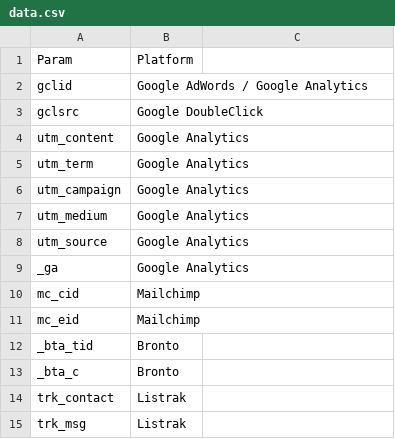
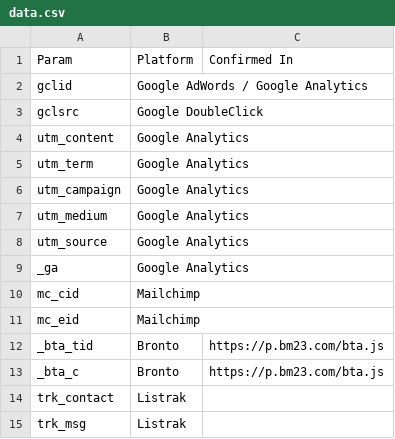
Before and after one commit to mpchadwick/tracking-query-params-registry, a CSV file: data.csv, drawn as a sheet; only a part is shown.

Commit message:
Begin adding "Confirmed In" data

```diff
--- a/data.csv
+++ b/data.csv
@@ -1,2 +1,2 @@
-Param, Platform
+Param, Platform, Confirmed In
 gclid, Google AdWords / Google Analytics
@@ -11,4 +11,4 @@ mc_cid, Mailchimp
 mc_eid, Mailchimp
-_bta_tid, Bronto
-_bta_c, Bronto
+_bta_tid, Bronto, https://p.bm23.com/bta.js
+_bta_c, Bronto, https://p.bm23.com/bta.js
 trk_contact, Listrak
```
Also changed, not shown: 1 other file.
